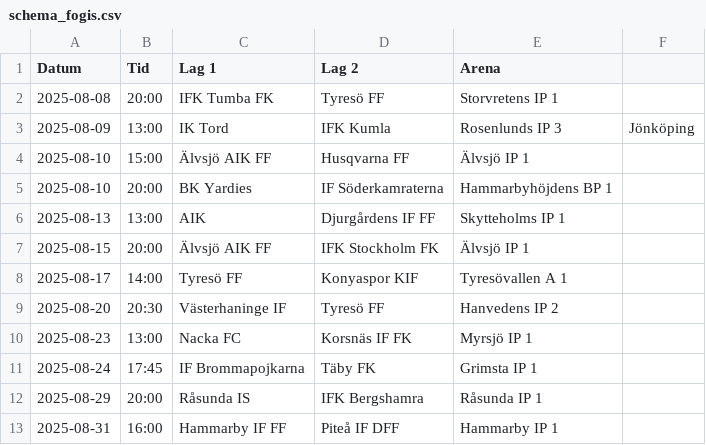
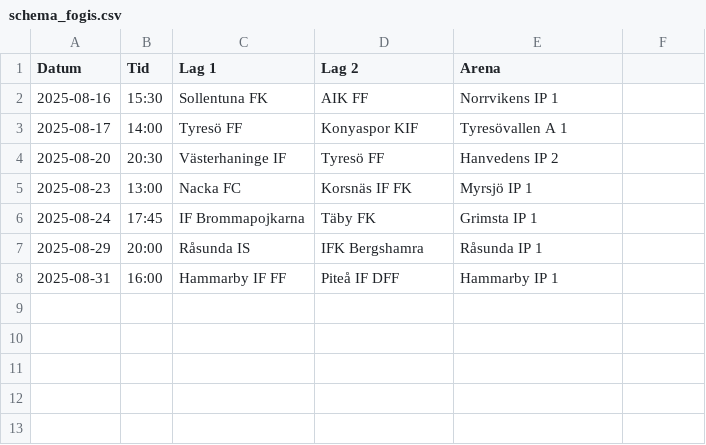
Before and after one commit to SardorJ/Domarkalender, a CSV file: schema_fogis.csv, drawn as a sheet; removed rows and columns are numbered as before the commit, all else as after; the diff names each change by its address in the sheet, - before the commit and + after, or states it on an @@ line.

Commit message:
schedule change

```diff
--- a/schema_fogis.csv
+++ b/schema_fogis.csv
-row 2: 2025-08-08 | 20:00 | IFK Tumba FK | Tyresö FF | Storvretens IP 1
-row 3: 2025-08-09 | 13:00 | IK Tord | IFK Kumla | Rosenlunds IP 3 | Jönköping
-row 4: 2025-08-10 | 15:00 | Älvsjö AIK FF | Husqvarna FF | Älvsjö IP 1
-row 5: 2025-08-10 | 20:00 | BK Yardies | IF Söderkamraterna | Hammarbyhöjdens BP 1
-row 6: 2025-08-13 | 13:00 | AIK | Djurgårdens IF FF | Skytteholms IP 1
-row 7: 2025-08-15 | 20:00 | Älvsjö AIK FF | IFK Stockholm FK | Älvsjö IP 1
+row 2: 2025-08-16 | 15:30 | Sollentuna FK | AIK FF | Norrvikens IP 1
```
